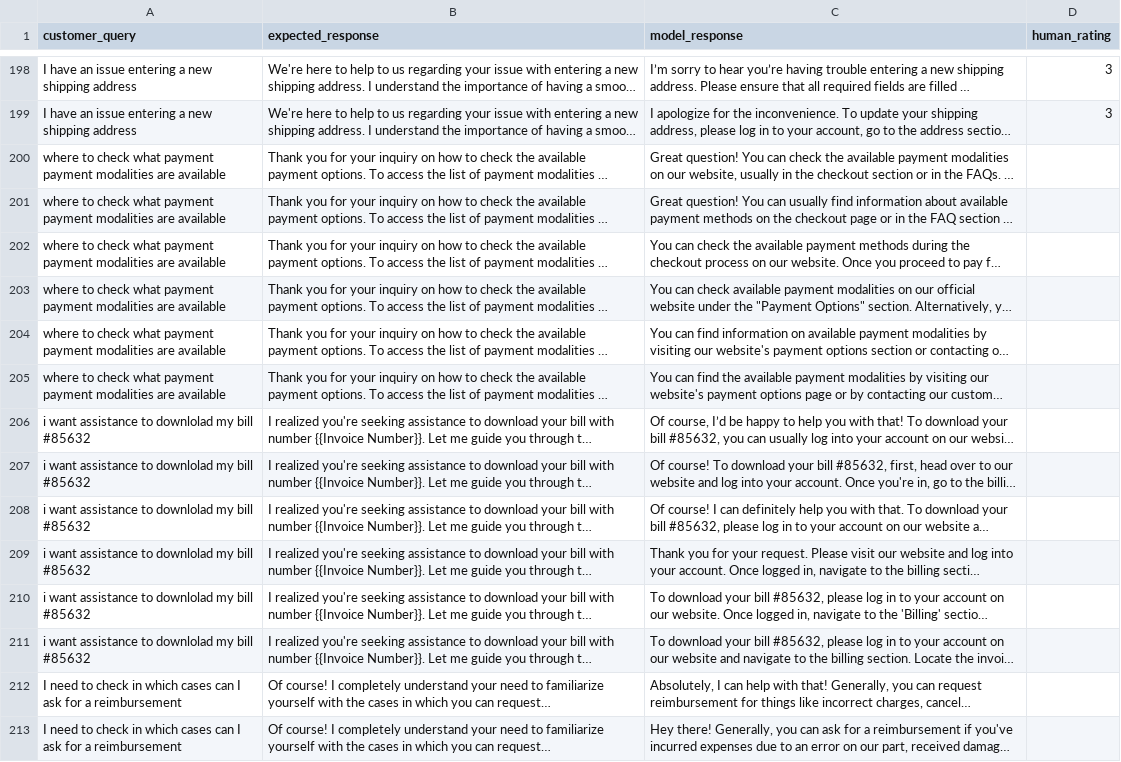
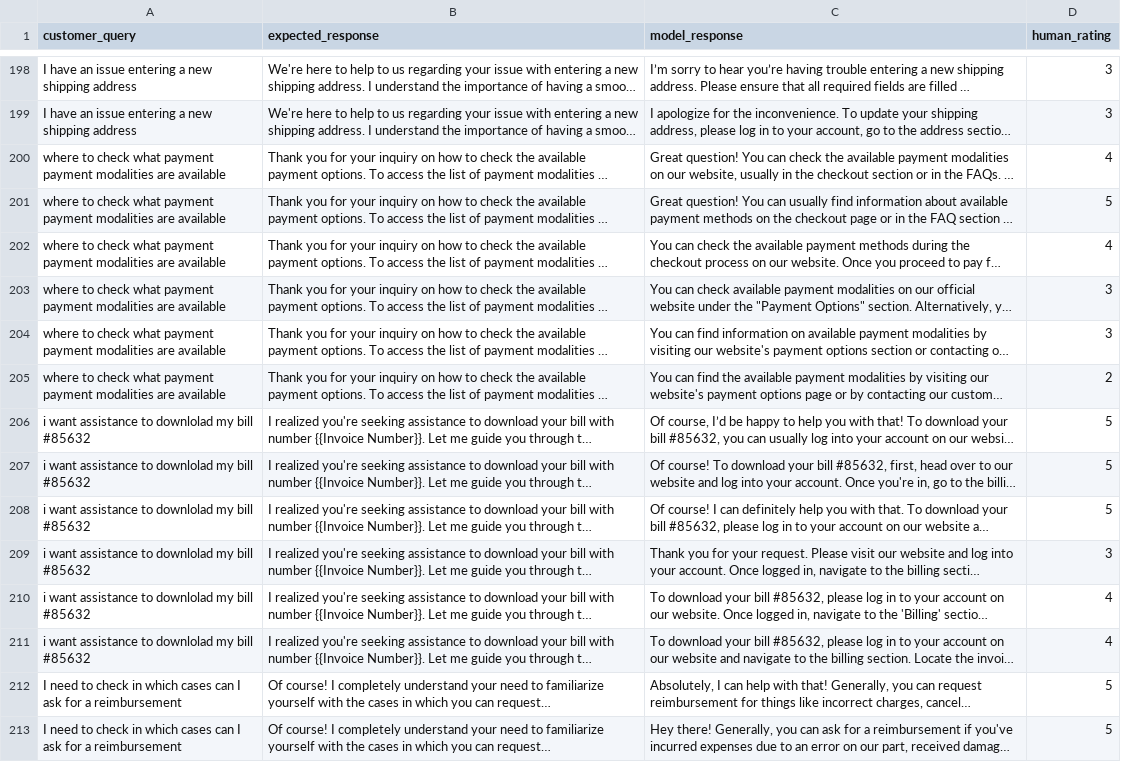
Before and after one commit to shaan101patel/Navis-ModelTraining, a CSV file: results/benchmark_results/human_ratings.csv, drawn as a sheet; only a part is shown, gaps mark what is left out; long unchanged cells end in …; the diff covers the shown part only; the diff names each change by its address in the sheet, - before the commit and + after, or states it on an @@ line.

Commit message:
Finalize all human ratings

```diff
--- a/results/benchmark_results/human_ratings.csv
+++ b/results/benchmark_results/human_ratings.csv
-D200 (human_rating): (empty)
+D200 (human_rating): 4
-D201 (human_rating): (empty)
+D201 (human_rating): 5
-D202 (human_rating): (empty)
+D202 (human_rating): 4
-D203:D204 (human_rating): (empty)
+D203:D204 (human_rating): 3
-D205 (human_rating): (empty)
+D205 (human_rating): 2
-D206:D208 (human_rating): (empty)
+D206:D208 (human_rating): 5
-D209 (human_rating): (empty)
+D209 (human_rating): 3
-D210:D211 (human_rating): (empty)
+D210:D211 (human_rating): 4
-D212:D213 (human_rating): (empty)
+D212:D213 (human_rating): 5
```
Also changed, not shown: 88 edited cells elsewhere in this file.
